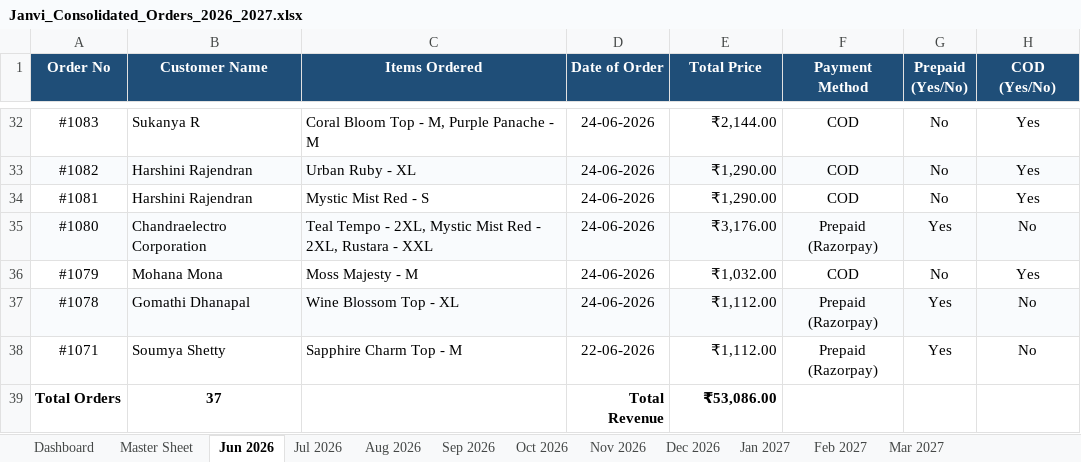
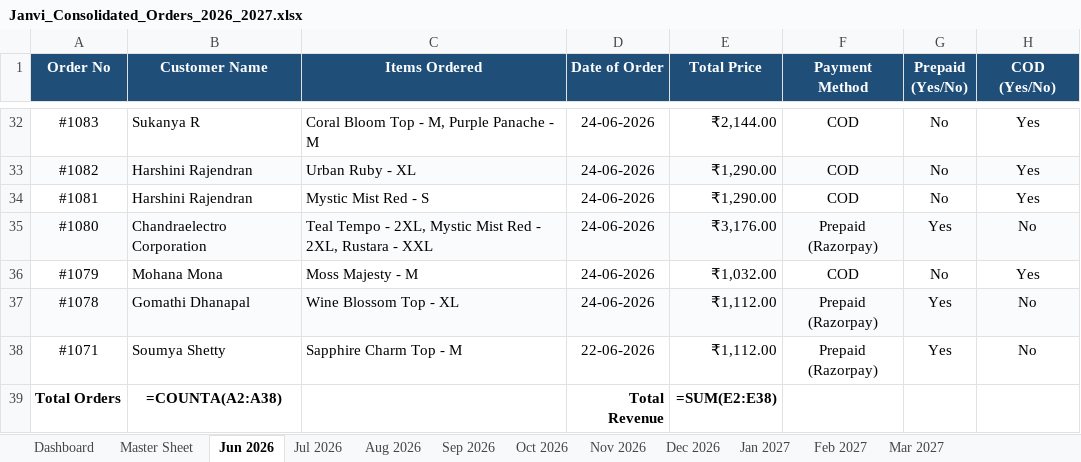
Before and after one commit to nrm-web/JANVI-AIKA-Website-Orders, an Excel workbook: Janvi_Consolidated_Orders_2026_2027.xlsx, sheet Jun 2026, drawn as a sheet; only a part is shown, gaps mark what is left out; values as stored, in another font and other column widths than the file's, no borders; formulas without a stored value are shown as written; the diff names each change by its address in the sheet, - before the commit and + after, or states it on an @@ line.

```diff
--- a/Janvi_Consolidated_Orders_2026_2027.xlsx (sheet Jun 2026)
+++ b/Janvi_Consolidated_Orders_2026_2027.xlsx (sheet Jun 2026)
-B39 (Customer Name): 37
+B39 (Customer Name): =COUNTA(A2:A38)
-E39 (Total Price): ₹53,086.00
+E39 (Total Price): =SUM(E2:E38)
```
Also changed, not shown: sheet Jul 2026, sheet Master Sheet, 5 other files.
